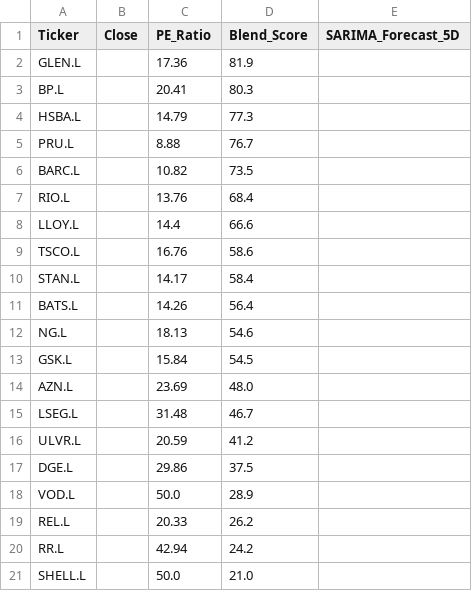
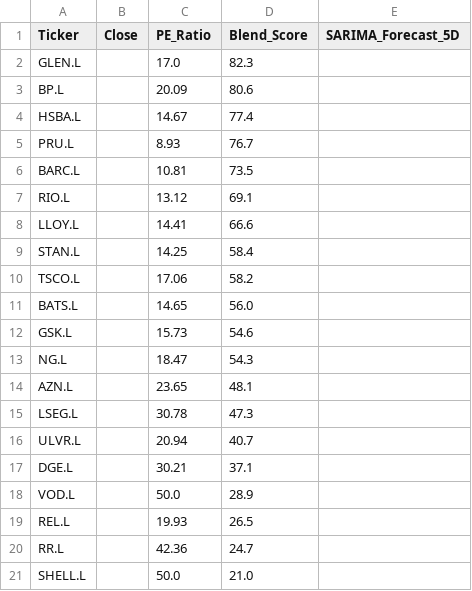
Before and after one commit to Chakarav/AI-Stock-Ranker, a CSV file: UK_Market_Data.csv, drawn as a sheet.

```diff
--- a/UK_Market_Data.csv
+++ b/UK_Market_Data.csv
@@ -1,21 +1,21 @@
 Ticker,Close,PE_Ratio,Blend_Score,SARIMA_Forecast_5D
-GLEN.L,,17.36,81.9,
-BP.L,,20.41,80.3,
-HSBA.L,,14.79,77.3,
-PRU.L,,8.88,76.7,
-BARC.L,,10.82,73.5,
-RIO.L,,13.76,68.4,
-LLOY.L,,14.4,66.6,
-TSCO.L,,16.76,58.6,
-STAN.L,,14.17,58.4,
-BATS.L,,14.26,56.4,
-NG.L,,18.13,54.6,
-GSK.L,,15.84,54.5,
-AZN.L,,23.69,48.0,
-LSEG.L,,31.48,46.7,
-ULVR.L,,20.59,41.2,
-DGE.L,,29.86,37.5,
+GLEN.L,,17.0,82.3,
+BP.L,,20.09,80.6,
+HSBA.L,,14.67,77.4,
+PRU.L,,8.93,76.7,
+BARC.L,,10.81,73.5,
+RIO.L,,13.12,69.1,
+LLOY.L,,14.41,66.6,
+STAN.L,,14.25,58.4,
+TSCO.L,,17.06,58.2,
+BATS.L,,14.65,56.0,
+GSK.L,,15.73,54.6,
+NG.L,,18.47,54.3,
+AZN.L,,23.65,48.1,
+LSEG.L,,30.78,47.3,
+ULVR.L,,20.94,40.7,
+DGE.L,,30.21,37.1,
 VOD.L,,50.0,28.9,
-REL.L,,20.33,26.2,
-RR.L,,42.94,24.2,
+REL.L,,19.93,26.5,
+RR.L,,42.36,24.7,
 SHELL.L,,50.0,21.0,
```
Also changed, not shown: IN_Market_Data.csv, US_Market_Data.csv.
